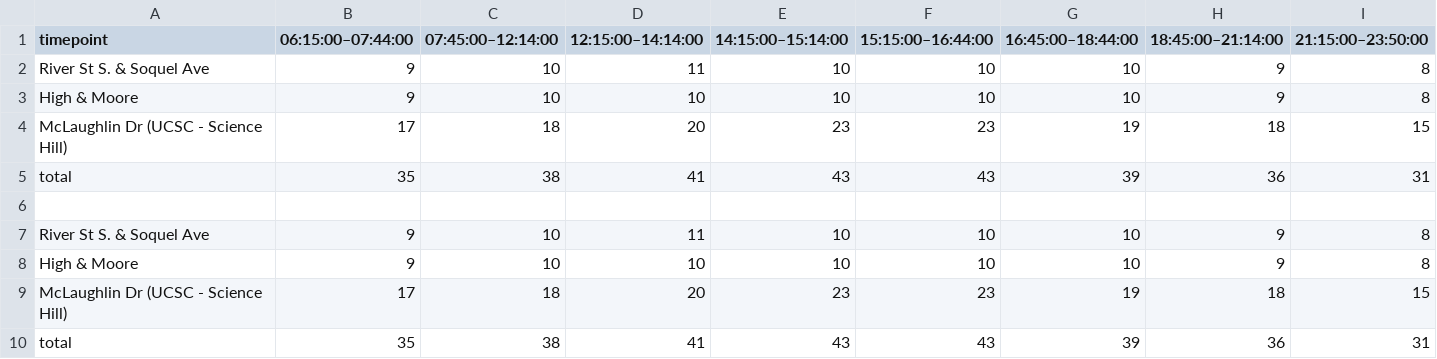
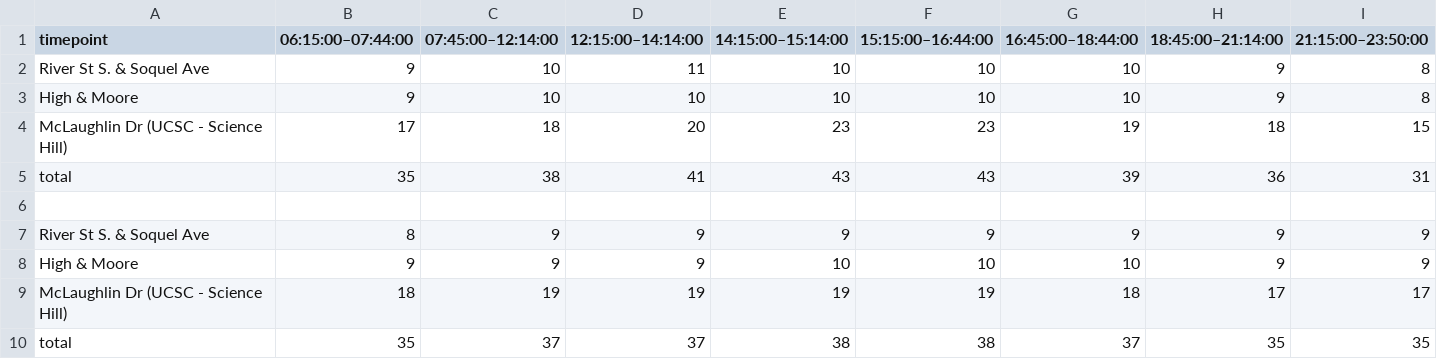
Before and after one commit to ljquirog/scmtd-runtimes, a CSV file: 11_suggested_runtimes.csv, drawn as a sheet.

Commit message:
scheduled vs percentile now working as intended; see runtime_to_csv

```diff
--- a/11_suggested_runtimes.csv
+++ b/11_suggested_runtimes.csv
@@ -6,5 +6,5 @@ total,35,38,41,43,43,39,36,31
 
-River St S. & Soquel Ave,9,10,11,10,10,10,9,8
-High & Moore,9,10,10,10,10,10,9,8
-McLaughlin Dr (UCSC - Science Hill),17,18,20,23,23,19,18,15
-total,35,38,41,43,43,39,36,31
+River St S. & Soquel Ave,8,9,9,9,9,9,9,9
+High & Moore,9,9,9,10,10,10,9,9
+McLaughlin Dr (UCSC - Science Hill),18,19,19,19,19,18,17,17
+total,35,37,37,38,38,37,35,35
```
Also changed, not shown: 1 other file.
